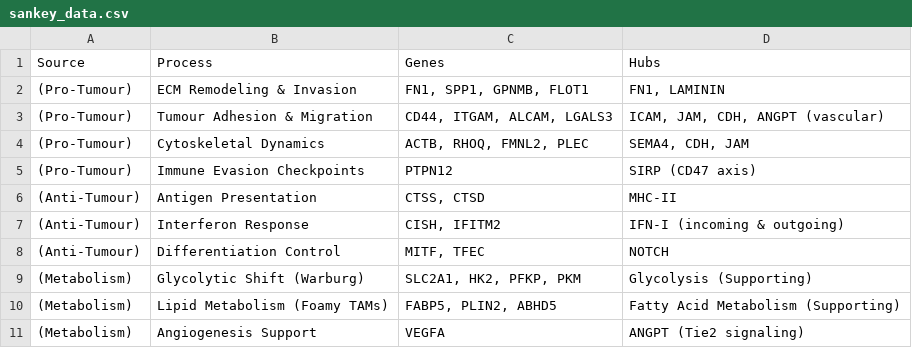
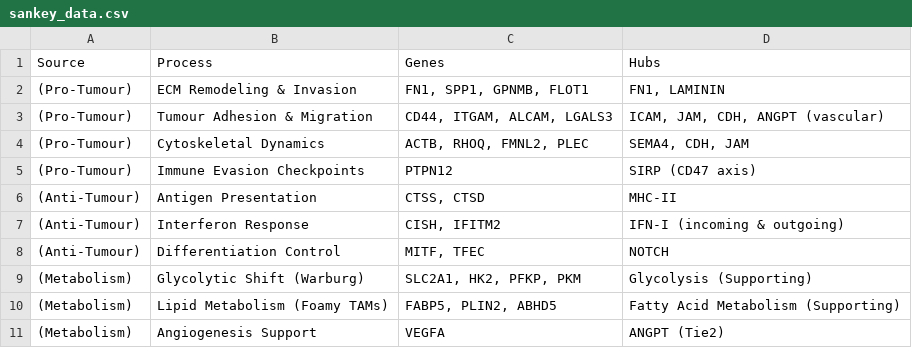
Before and after one commit to amrhosni2020/reactome-pathway-gene-network_CIL_ONJCRI, a CSV file: docs/data/sankey_data.csv, drawn as a sheet.

Commit message:
Rename ANGPT hub to ANGPT (Tie2)

```diff
--- a/docs/data/sankey_data.csv
+++ b/docs/data/sankey_data.csv
@@ -10,2 +10,2 @@ Source,Process,Genes,Hubs
 (Metabolism),Lipid Metabolism (Foamy TAMs),"FABP5, PLIN2, ABHD5",Fatty Acid Metabolism (Supporting)
-(Metabolism),Angiogenesis Support,VEGFA,ANGPT (Tie2 signaling)
+(Metabolism),Angiogenesis Support,VEGFA,ANGPT (Tie2)
```
